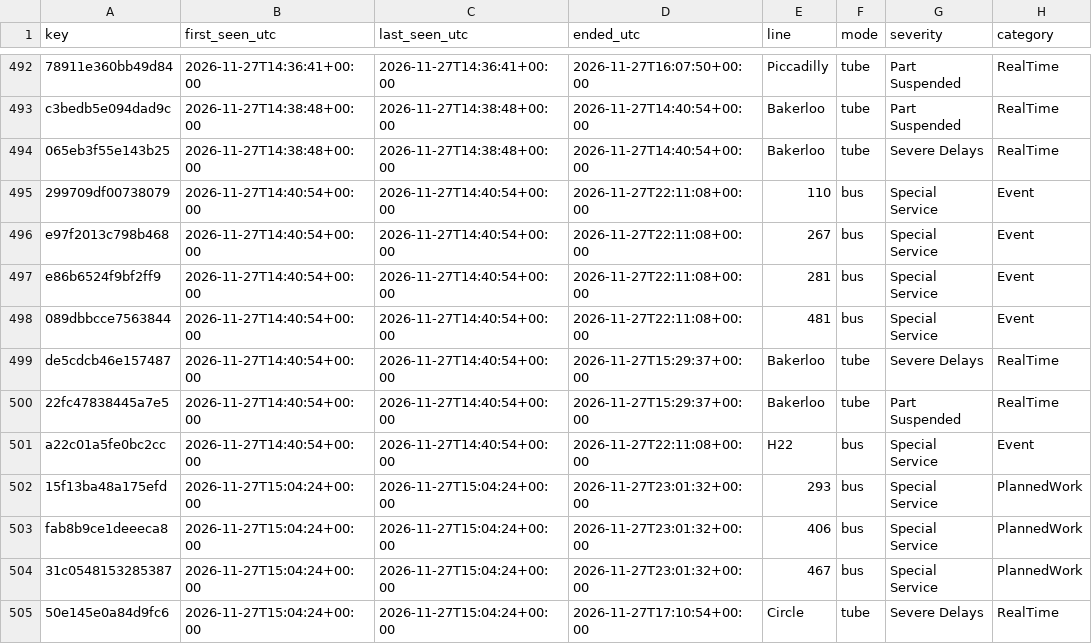
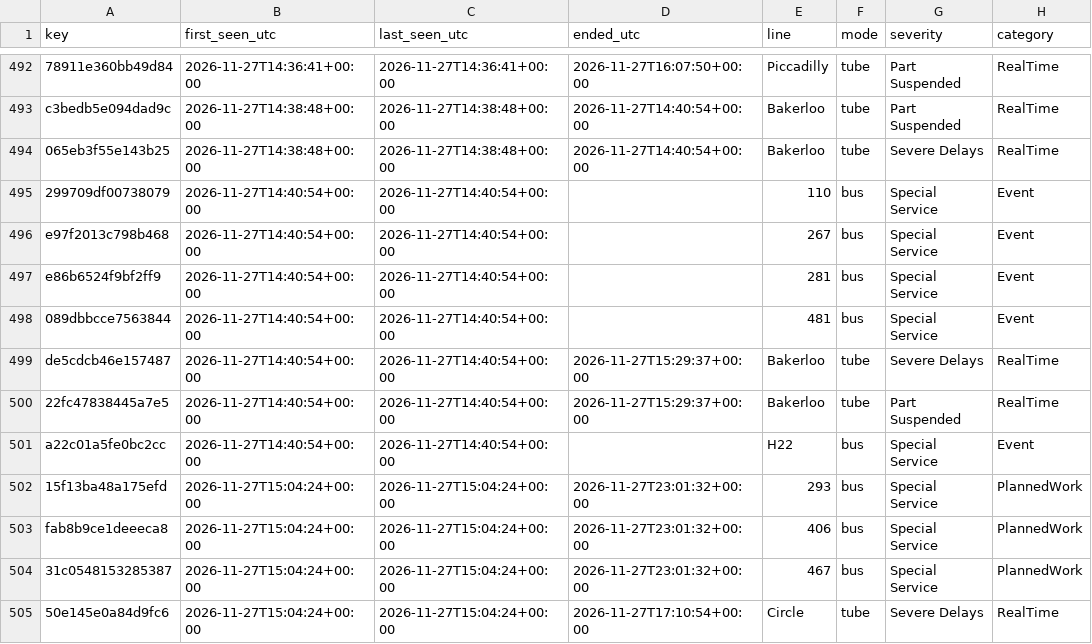
Before and after one commit to amiralichalabi/TfL_report, a CSV file: disruptions.csv, drawn as a sheet; only a part is shown, gaps mark what is left out; the diff names each change by its address in the sheet, - before the commit and + after, or states it on an @@ line.

Commit message:
update disruptions

```diff
--- a/disruptions.csv
+++ b/disruptions.csv
-D495:D498 (ended_utc): 2026-11-27T22:11:08+00:00
+D495:D498 (ended_utc): (empty)
-D501 (ended_utc): 2026-11-27T22:11:08+00:00
+D501 (ended_utc): (empty)
```
Also changed, not shown: 1 other file.
